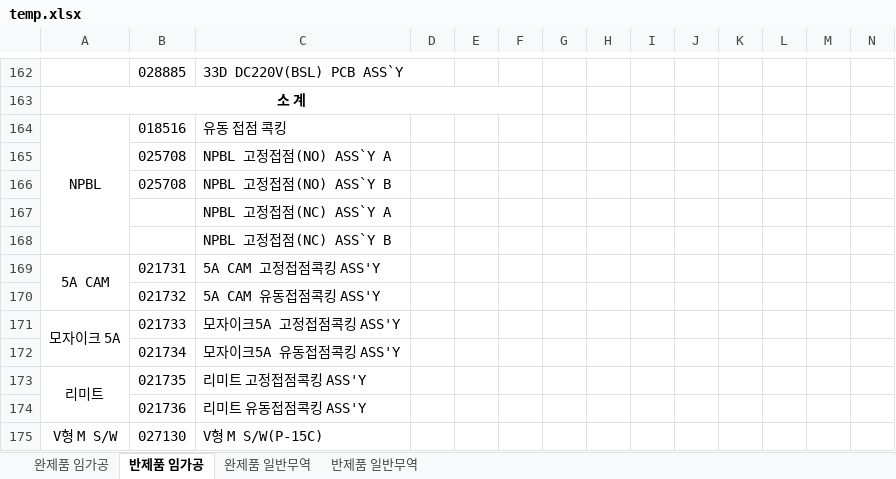
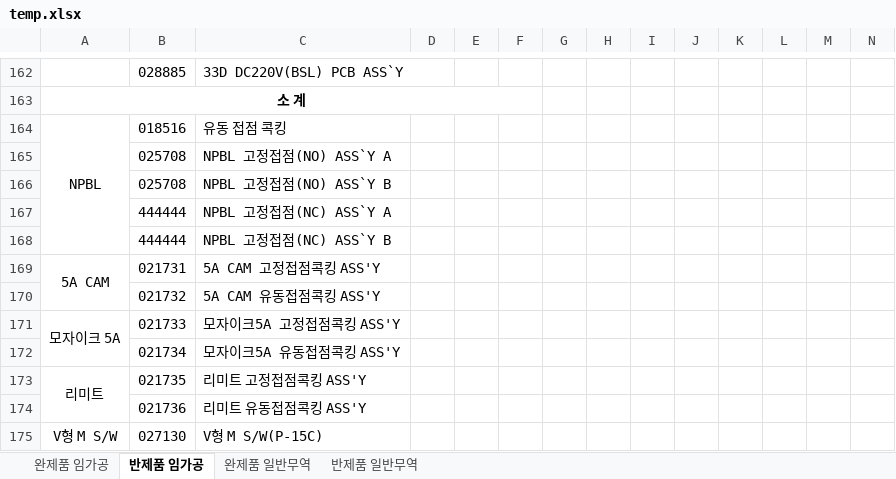
Before and after one commit to bschoi-4126/plan, an Excel workbook: data/temp.xlsx, sheet 반제품 임가공, drawn as a sheet; only a part is shown, gaps mark what is left out; values as stored, in another font and other column widths than the file's, no borders; the diff names each change by its address in the sheet, - before the commit and + after, or states it on an @@ line.

Commit message:
Add files via upload

```diff
--- a/data/temp.xlsx (sheet 반제품 임가공)
+++ b/data/temp.xlsx (sheet 반제품 임가공)
-B167:B168: (empty)
+B167:B168: 444444
```
